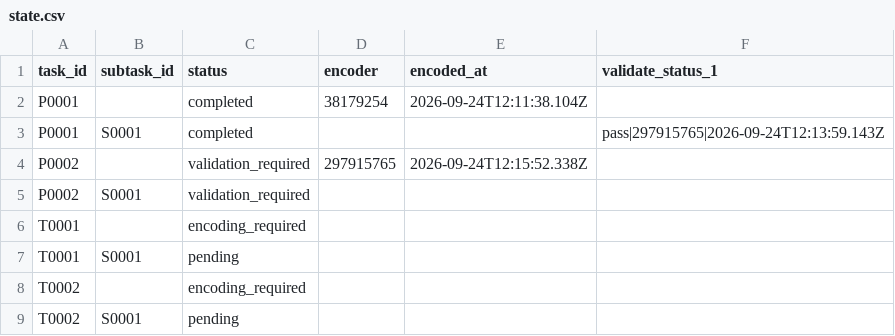
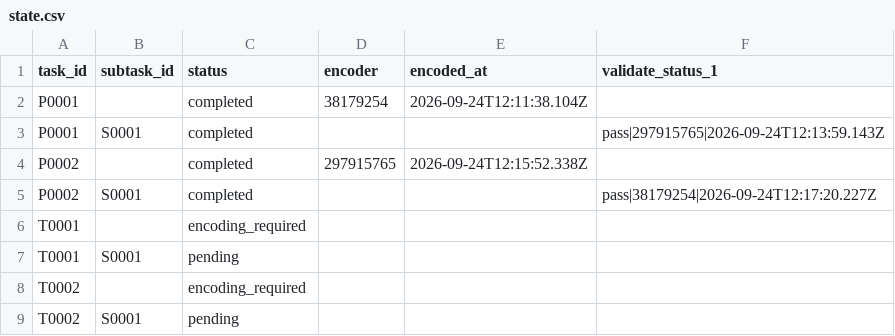
Before and after one commit to ohwjd/test-20260924-03, a CSV file: tracking/state.csv, drawn as a sheet.

```diff
--- a/tracking/state.csv
+++ b/tracking/state.csv
@@ -3,4 +3,4 @@ P0001,,completed,38179254,2026-09-24T12:11:38.104Z,
 P0001,S0001,completed,,,pass|297915765|2026-09-24T12:13:59.143Z
-P0002,,validation_required,297915765,2026-09-24T12:15:52.338Z,
-P0002,S0001,validation_required,,,
+P0002,,completed,297915765,2026-09-24T12:15:52.338Z,
+P0002,S0001,completed,,,pass|38179254|2026-09-24T12:17:20.227Z
 T0001,,encoding_required,,,
```
Also changed, not shown: tracking/history.csv, 1 other file.
